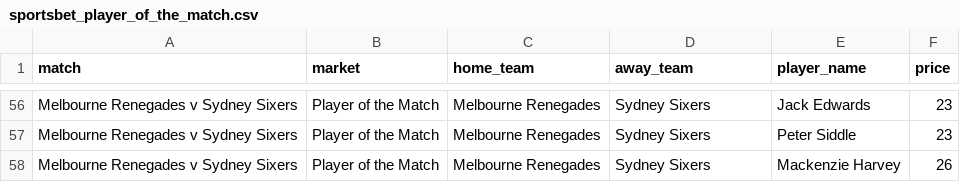
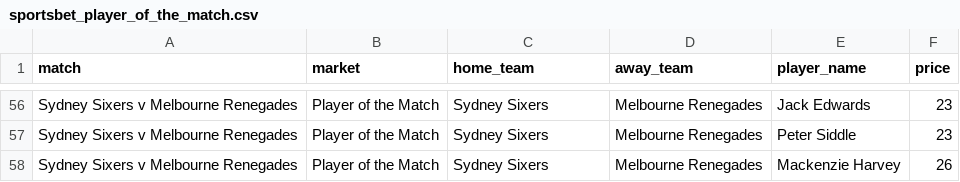
Before and after one commit to jamesbrown1417/Big-Bash, a CSV file: Data/scraped_odds/sportsbet_player_of_the_match.csv, drawn as a sheet; only a part is shown, gaps mark what is left out; the diff covers the shown part only; the diff names each change by its address in the sheet, - before the commit and + after, or states it on an @@ line.

```diff
--- a/Data/scraped_odds/sportsbet_player_of_the_match.csv
+++ b/Data/scraped_odds/sportsbet_player_of_the_match.csv
-A56:A58 (match): Melbourne Renegades v Sydney Sixers
+A56:A58 (match): Sydney Sixers v Melbourne Renegades
-C56:C58 (home_team): Melbourne Renegades
+C56:C58 (home_team): Sydney Sixers
-D56:D58 (away_team): Sydney Sixers
+D56:D58 (away_team): Melbourne Renegades
```
Also changed, not shown: 2 added rows, 2 removed rows and 157 edited cells elsewhere in this file, Data/scraped_odds/sportsbet_first_dismissal.csv, Data/scraped_odds/sportsbet_player_runs.csv, 22 other files.
